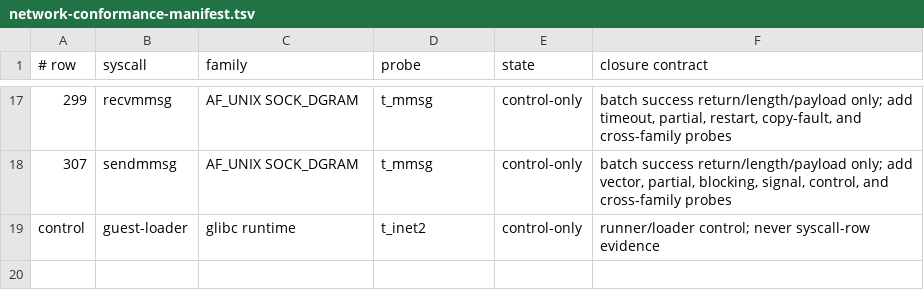
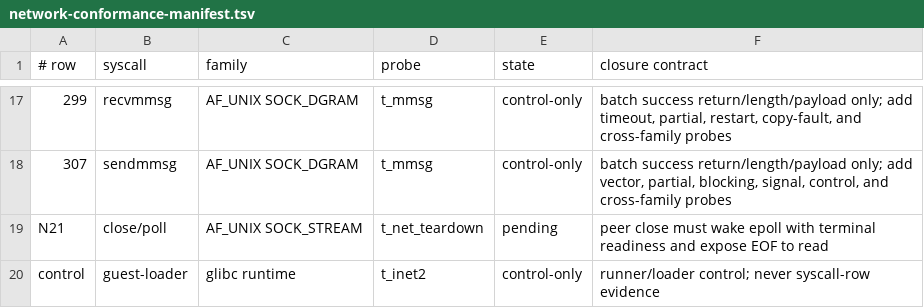
Before and after one commit to watkinslabs/oxide, a TSV file: tools/network-conformance-manifest.tsv, drawn as a sheet; only a part is shown, gaps mark what is left out.

Commit message:
test(net): add teardown conformance probe
Require the canonical ARM compiler so a zero-test run cannot be reported as a successful target compile.

```diff
--- a/tools/network-conformance-manifest.tsv
+++ b/tools/network-conformance-manifest.tsv
@@ -18,2 +18,3 @@
 307	sendmmsg	AF_UNIX SOCK_DGRAM	t_mmsg	control-only	batch success return/length/payload only; add vector, partial, blocking, signal, control, and cross-family probes
+N21	close/poll	AF_UNIX SOCK_STREAM	t_net_teardown	pending	peer close must wake epoll with terminal readiness and expose EOF to read
 control	guest-loader	glibc runtime	t_inet2	control-only	runner/loader control; never syscall-row evidence
```
Also changed, not shown: 2 other files.
